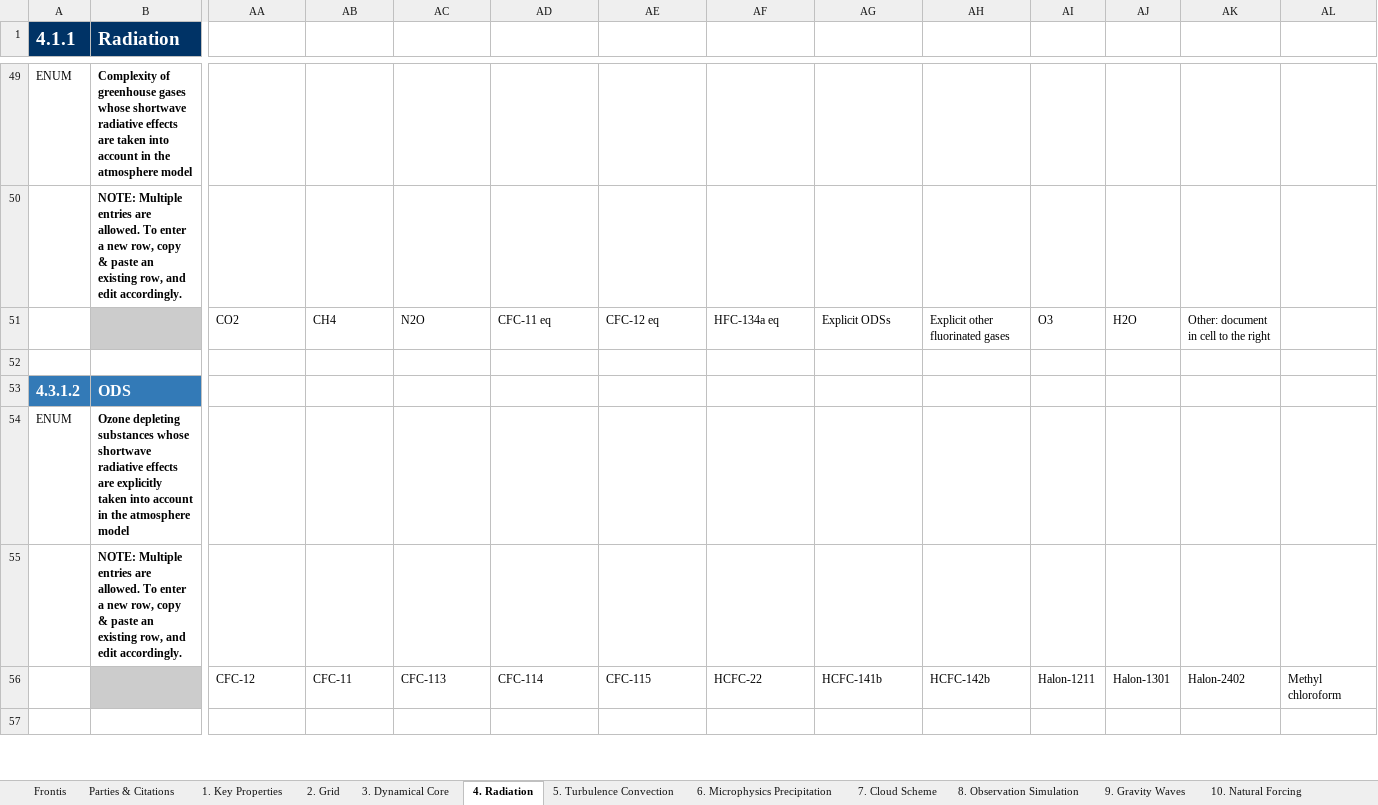
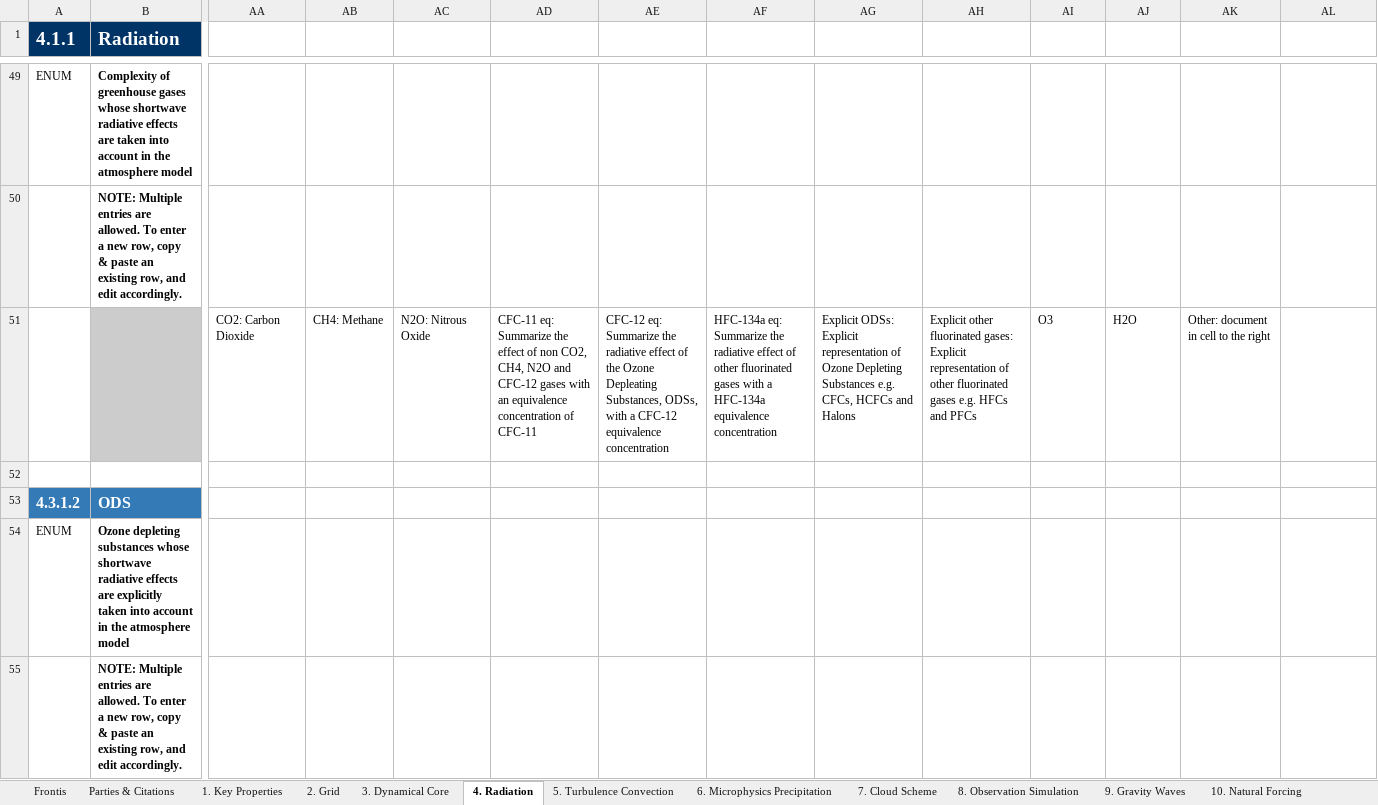
Before and after one commit to ES-DOC-INSTITUTIONAL/utas, an Excel workbook: cmip6/models/csiro-mk3l-1-3/cmip6_utas_csiro-mk3l-1-3_atmos.xlsx, sheet 4. Radiation, drawn as a sheet; only a part is shown, gaps mark what is left out; the shorter side is filled out with more unchanged rows; values as stored, in another font and other column widths than the file's, no borders; removed rows and columns are numbered as before the commit, all else as after; rows hold the shown columns only; the diff covers the shown part only; the diff names each change by its address in the sheet, - before the commit and + after, or states it on an @@ line.

Commit message:
rebuilt-spreadsheets

```diff
--- a/cmip6/models/csiro-mk3l-1-3/cmip6_utas_csiro-mk3l-1-3_atmos.xlsx (sheet 4. Radiation)
+++ b/cmip6/models/csiro-mk3l-1-3/cmip6_utas_csiro-mk3l-1-3_atmos.xlsx (sheet 4. Radiation)
-row 51:  |  | CO2 | CH4 | N2O | CFC-11 eq | CFC-12 eq | HFC-134a eq | Explicit ODSs | Explicit other fluorinated gases | O3 | H2O | Other: document in cell to the right
+row 51:  |  | CO2: Carbon Dioxide | CH4: Methane | N2O: Nitrous Oxide | CFC-11 eq: Summarize the effect of non CO2, CH4, N2O and CFC-12 gases with an equivalence concentration of CFC-11 | CFC-12 eq: Summarize the radiative effect of the Ozone Depleating Substances, ODSs, with a CFC-12 equivalence concentration | HFC-134a eq: Summarize the radiative effect of other fluorinated gases with a HFC-134a equivalence concentration | Explicit ODSs: Explicit representation of Ozone Depleting Substances e.g. CFCs, HCFCs and Halons | Explicit other fluorinated gases: Explicit representation of other fluorinated gases e.g. HFCs and PFCs | O3 | H2O | Other: document in cell to the right
-row 56:  |  | CFC-12 | CFC-11 | CFC-113 | CFC-114 | CFC-115 | HCFC-22 | HCFC-141b | HCFC-142b | Halon-1211 | Halon-1301 | Halon-2402 | Methyl chloroform
```
Also changed, not shown: 16 added rows, 15 removed rows and 36 edited cells elsewhere in this sheet, sheet 5. Turbulence Convection, sheet 7. Cloud Scheme, sheet 3. Dynamical Core, sheet 9. Gravity Waves, sheet 2. Grid, sheet 1. Key Properties, 3 more sheets, cmip6/models/csiro-mk3l-1-3/cmip6_utas_csiro-mk3l-1-3_land.xlsx, cmip6/models/csiro-mk3l-1-3/cmip6_utas_csiro-mk3l-1-3_ocean.xlsx, 2 other files.
